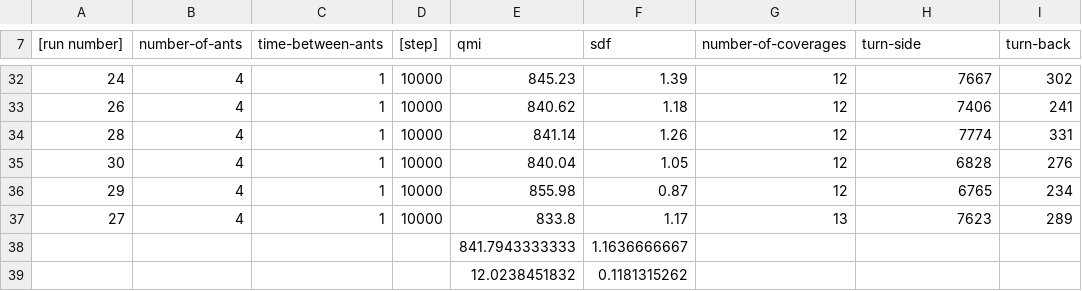
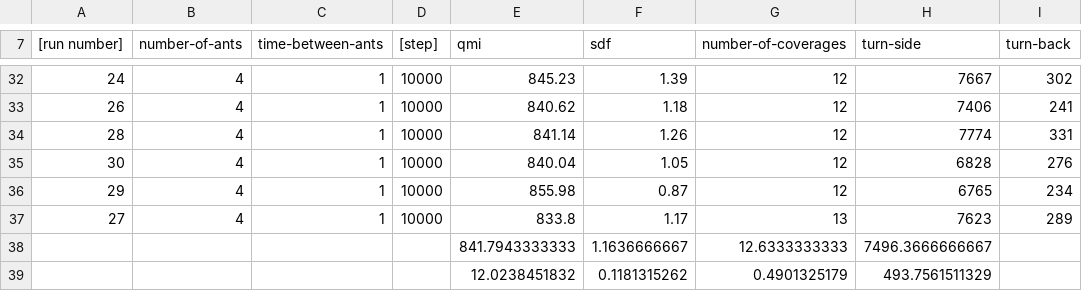
Before and after one commit to kriskappel/MultiagentPathPlanning_Drones, a CSV file: Global/global10k-table.csv, drawn as a sheet; only a part is shown, gaps mark what is left out; the diff names each change by its address in the sheet, - before the commit and + after, or states it on an @@ line.

```diff
--- a/Global/global10k-table.csv
+++ b/Global/global10k-table.csv
-G38 (number-of-coverages): (empty)
+G38 (number-of-coverages): 12.6333333333
-H38 (turn-side): (empty)
+H38 (turn-side): 7496.3666666667
-G39 (number-of-coverages): (empty)
+G39 (number-of-coverages): 0.4901325179
-H39 (turn-side): (empty)
+H39 (turn-side): 493.7561511329
```
Also changed, not shown: Global/NCDrones_avg_wathershed10k-table.csv, 11 other files.
